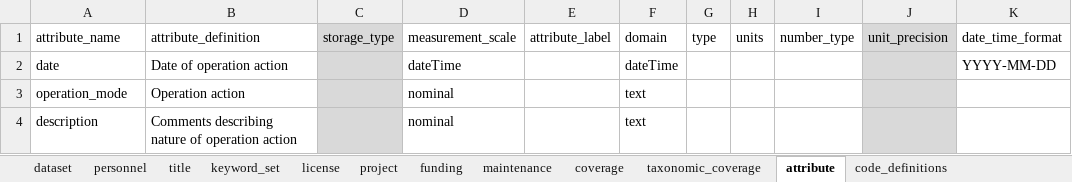
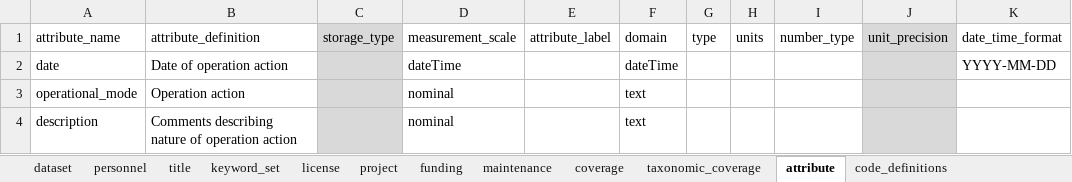
Before and after one commit to FlowWest/edi.1183, an Excel workbook: data-raw/FISHBIO_submission/FISHBIO_PIT_Operations_metadata.xlsx, sheet attribute, drawn as a sheet; only a part is shown; values as stored, in another font and other column widths than the file's, no borders; the diff names each change by its address in the sheet, - before the commit and + after, or states it on an @@ line.

```diff
--- a/data-raw/FISHBIO_submission/FISHBIO_PIT_Operations_metadata.xlsx (sheet attribute)
+++ b/data-raw/FISHBIO_submission/FISHBIO_PIT_Operations_metadata.xlsx (sheet attribute)
-A3 (attribute_name): operation_mode
+A3 (attribute_name): operational_mode
```
Also changed, not shown: data-raw/FISHBIO_submission/FISHBIO_Weir_Operations_metadata.xlsx, data-raw/FISHBIO_submission/FISHBIO_passage_metadata.xlsx, 19 other files.
